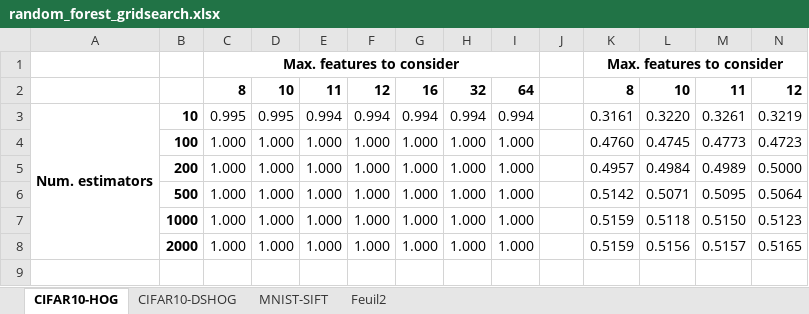
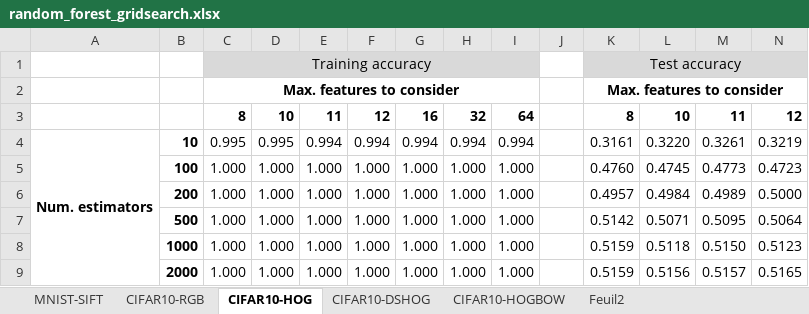
Before and after one commit to mannad/Analyse_dimage_avance_proj, an Excel workbook: resultats/random_forest_gridsearch.xlsx, sheet CIFAR10-HOG, drawn as a sheet; only a part is shown; values as stored, in another font and other column widths than the file's, no borders; conditional formats not drawn; rows hold the shown columns only; the diff names each change by its address in the sheet, - before the commit and + after, or states it on an @@ line.

```diff
--- a/resultats/random_forest_gridsearch.xlsx (sheet CIFAR10-HOG)
+++ b/resultats/random_forest_gridsearch.xlsx (sheet CIFAR10-HOG)
+sheet tab: CIFAR10-RGB
+sheet tab: CIFAR10-HOGBOW
@@ sheet tab order changed: MNIST-SIFT | CIFAR10-RGB | CIFAR10-HOG | CIFAR10-DSHOG | CIFAR10-HOGBOW | Feuil2 @@
+row 1:  |  | Training accuracy |  |  |  |  |  |  |  | Test accuracy
```
Also changed, not shown: sheet CIFAR10-DSHOG, 4 other files.
